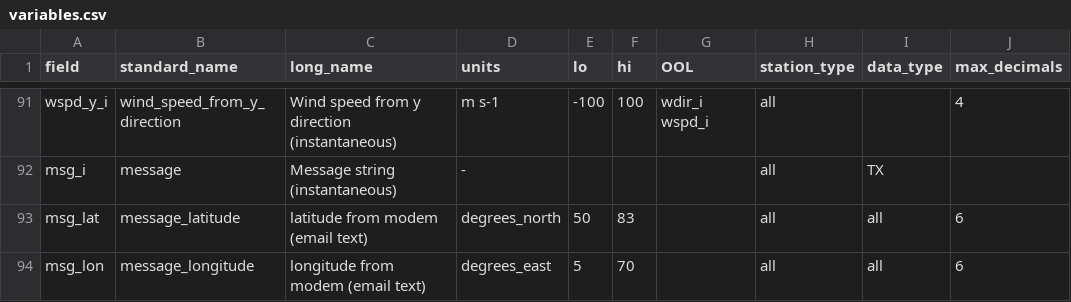
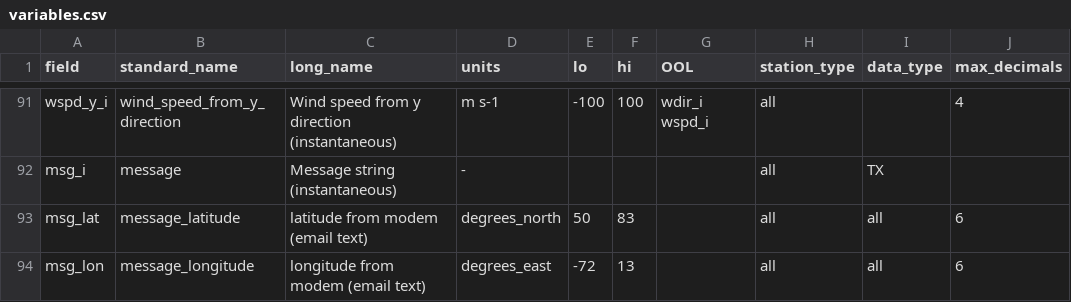
Before and after one commit to GEUS-Glaciology-and-Climate/pypromice, a CSV file: src/pypromice/variables.csv, drawn as a sheet; only a part is shown, gaps mark what is left out; the diff names each change by its address in the sheet, - before the commit and + after, or states it on an @@ line.

Commit message:
change range limits for msg_lon in variables.csv

```diff
--- a/src/pypromice/variables.csv
+++ b/src/pypromice/variables.csv
-E94 (lo): 5
+E94 (lo): -72
-F94 (hi): 70
+F94 (hi): 13
```
